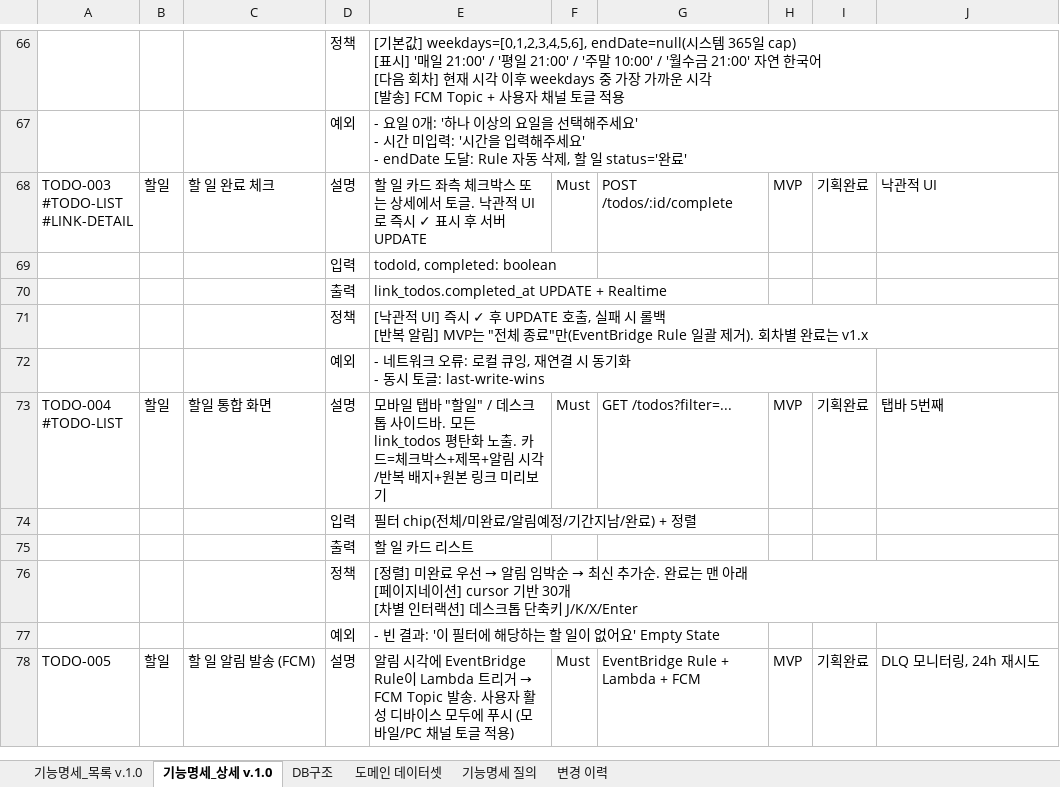
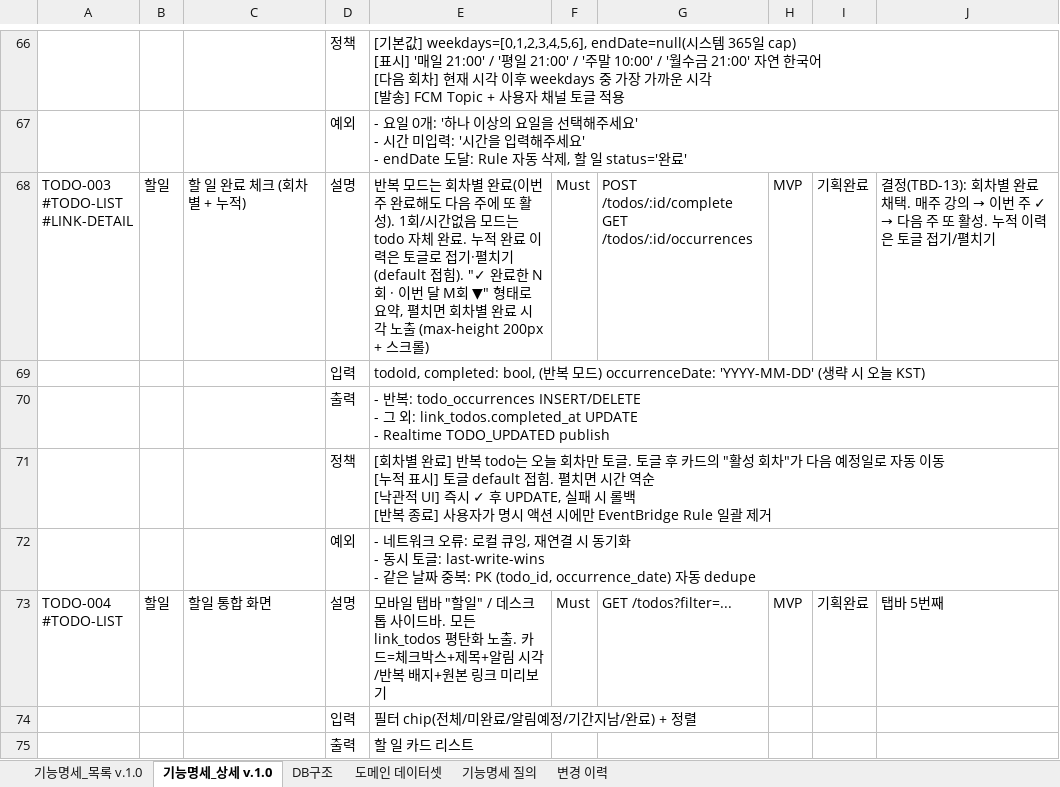
Before and after one commit to inwoo-jang/qlink, an Excel workbook: docs/planning/05_상세기능명세서.xlsx, sheet 기능명세_상세 v.1.0, drawn as a sheet; only a part is shown, gaps mark what is left out; the shorter side is filled out with more unchanged rows; values as stored, in another font and other column widths than the file's, no borders; ↵ is a line break in a cell; the diff names each change by its address in the sheet, - before the commit and + after, or states it on an @@ line.

```diff
--- a/docs/planning/05_상세기능명세서.xlsx (sheet 기능명세_상세 v.1.0)
+++ b/docs/planning/05_상세기능명세서.xlsx (sheet 기능명세_상세 v.1.0)
-C68: 할 일 완료 체크
+C68: 할 일 완료 체크 (회차별 + 누적)
-E68: 할 일 카드 좌측 체크박스 또는 상세에서 토글. 낙관적 UI로 즉시 ✓ 표시 후 서버 UPDATE
+E68: 반복 모드는 회차별 완료(이번 주 완료해도 다음 주에 또 활성). 1회/시간없음 모드는 todo 자체 완료. 누적 완료 이력은 토글로 접기·펼치기 (default 접힘). "✓ 완료한 N회 · 이번 달 M회 ▼" 형태로 요약, 펼치면 회차별 완료 시각 노출 (max-height 200px + 스크롤)
-G68: POST /todos/:id/complete
+G68: POST /todos/:id/complete ↵ GET /todos/:id/occurrences
@@ J68: 낙관적 UI → 결정(TBD-13): 회차별 완료 채택. 매주 강의 → 이번 주 ✓ → 다음 주 또 활성. 누적 이력은 토글 접기/펼치기 @@
-E69: todoId, completed: boolean
+E69: todoId, completed: bool, (반복 모드) occurrenceDate: 'YYYY-MM-DD' (생략 시 오늘 KST)
-E70: link_todos.completed_at UPDATE + Realtime
+E70: - 반복: todo_occurrences INSERT/DELETE ↵ - 그 외: link_todos.completed_at UPDATE ↵ - Realtime TODO_UPDATED publish
-E71: [낙관적 UI] 즉시 ✓ 후 UPDATE 호출, 실패 시 롤백 ↵ [반복 알림] MVP는 "전체 종료"만(EventBridge Rule 일괄 제거). 회차별 완료는 v1.x
+E71: [회차별 완료] 반복 todo는 오늘 회차만 토글. 토글 후 카드의 "활성 회차"가 다음 예정일로 자동 이동 ↵ [누적 표시] 토글 default 접힘. 펼치면 시간 역순 ↵ [낙관적 UI] 즉시 ✓ 후 UPDATE, 실패 시 롤백 ↵ [반복 종료] 사용자가 명시 액션 시에만 EventBridge Rule 일괄 제거
-E72: …토글: last-write-wins
+E72: …토글: last-write-wins ↵ - 같은 날짜 중복: PK (todo_id, occurrence_date) 자동 dedupe
```
Also changed, not shown: sheet 기능명세_목록 v.1.0, 7 other files.
